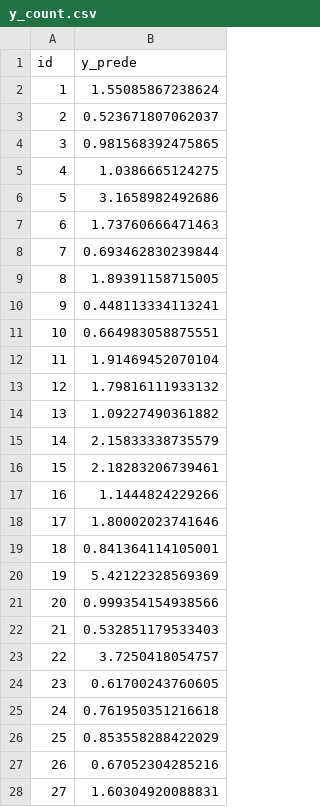
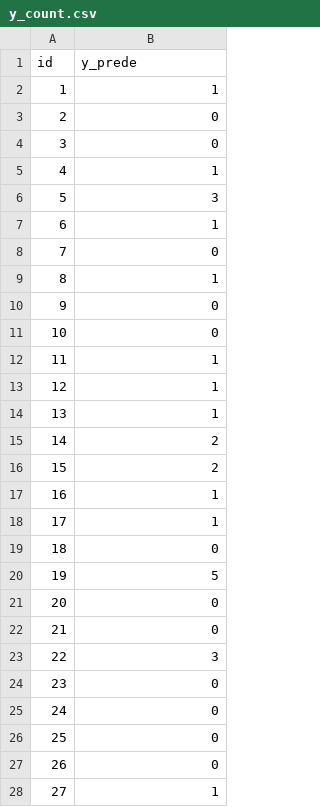
Before and after one commit to juliancb426/-Advan_Stati_Met, a CSV file: y_count.csv, drawn as a sheet; only a part is shown; the diff covers the shown part only.

```diff
--- a/y_count.csv
+++ b/y_count.csv
@@ -1,28 +1,28 @@
 "id","y_prede"
-1,1.55085867238624
-2,0.523671807062037
-3,0.981568392475865
-4,1.0386665124275
-5,3.1658982492686
-6,1.73760666471463
-7,0.693462830239844
-8,1.89391158715005
-9,0.448113334113241
-10,0.664983058875551
-11,1.91469452070104
-12,1.79816111933132
-13,1.09227490361882
-14,2.15833338735579
-15,2.18283206739461
-16,1.1444824229266
-17,1.80002023741646
-18,0.841364114105001
-19,5.42122328569369
-20,0.999354154938566
-21,0.532851179533403
-22,3.7250418054757
-23,0.61700243760605
-24,0.761950351216618
-25,0.853558288422029
-26,0.67052304285216
-27,1.60304920088831
+1,1
+2,0
+3,0
+4,1
+5,3
+6,1
+7,0
+8,1
+9,0
+10,0
+11,1
+12,1
+13,1
+14,2
+15,2
+16,1
+17,1
+18,0
+19,5
+20,0
+21,0
+22,3
+23,0
+24,0
+25,0
+26,0
+27,1
```
Also changed, not shown: 148 edited cells elsewhere in this file, 2 other files.
